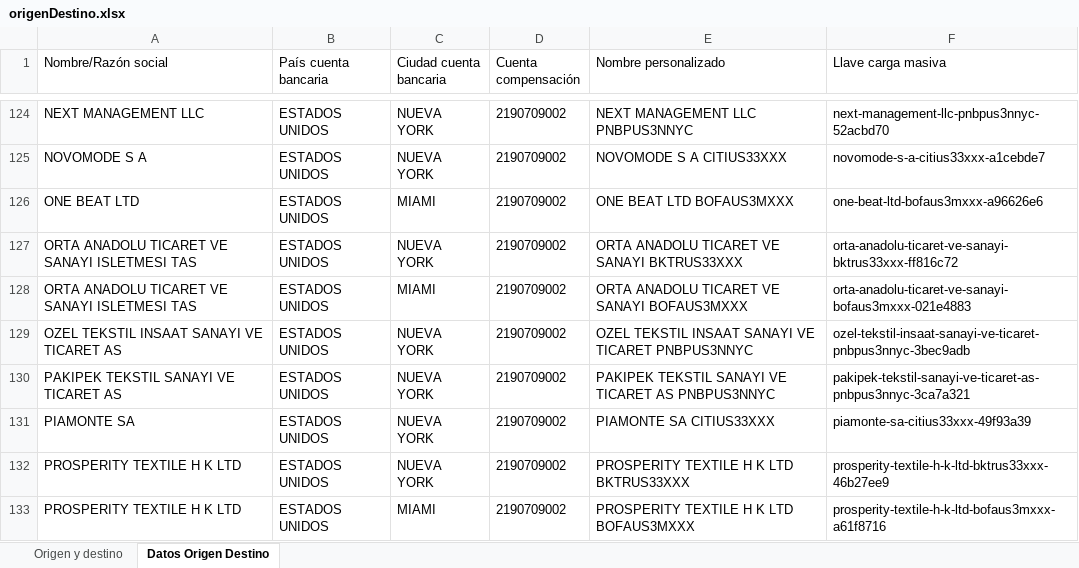
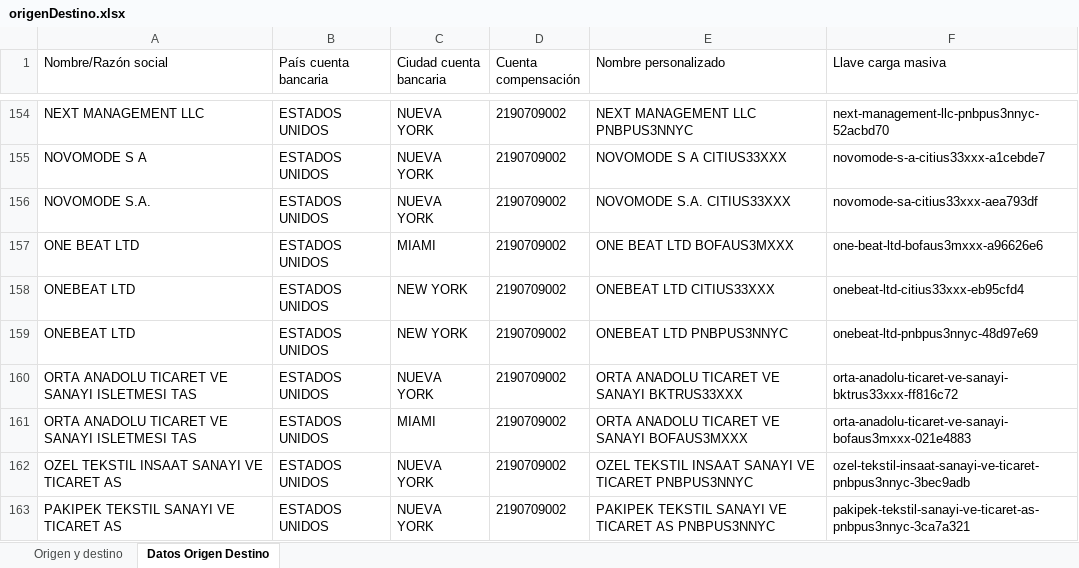
Before and after one commit to Wilwonka06/Origen_destino_DIAN, an Excel workbook: Dbs/origenDestino.xlsx, sheet Datos Origen Destino, drawn as a sheet; only a part is shown, gaps mark what is left out; the shorter side is filled out with more unchanged rows; values as stored, in another font and other column widths than the file's, no borders; the diff covers the shown part only; the diff names each change by its address in the sheet, - before the commit and + after, or states it on an @@ line.

```diff
--- a/Dbs/origenDestino.xlsx (sheet Datos Origen Destino)
+++ b/Dbs/origenDestino.xlsx (sheet Datos Origen Destino)
+row 156: NOVOMODE S.A. | ESTADOS UNIDOS | NUEVA YORK | 2190709002 | NOVOMODE S.A. CITIUS33XXX | novomode-sa-citius33xxx-aea793df
+row 158: ONEBEAT LTD | ESTADOS UNIDOS | NEW YORK | 2190709002 | ONEBEAT LTD CITIUS33XXX | onebeat-ltd-citius33xxx-eb95cfd4
+row 159: ONEBEAT LTD | ESTADOS UNIDOS | NEW YORK | 2190709002 | ONEBEAT LTD PNBPUS3NNYC | onebeat-ltd-pnbpus3nnyc-48d97e69
```
Also changed, not shown: 40 added rows elsewhere in this sheet, sheet Origen y destino, hidden cells, resultados/Swift_completos.xlsx, 20 other files.
